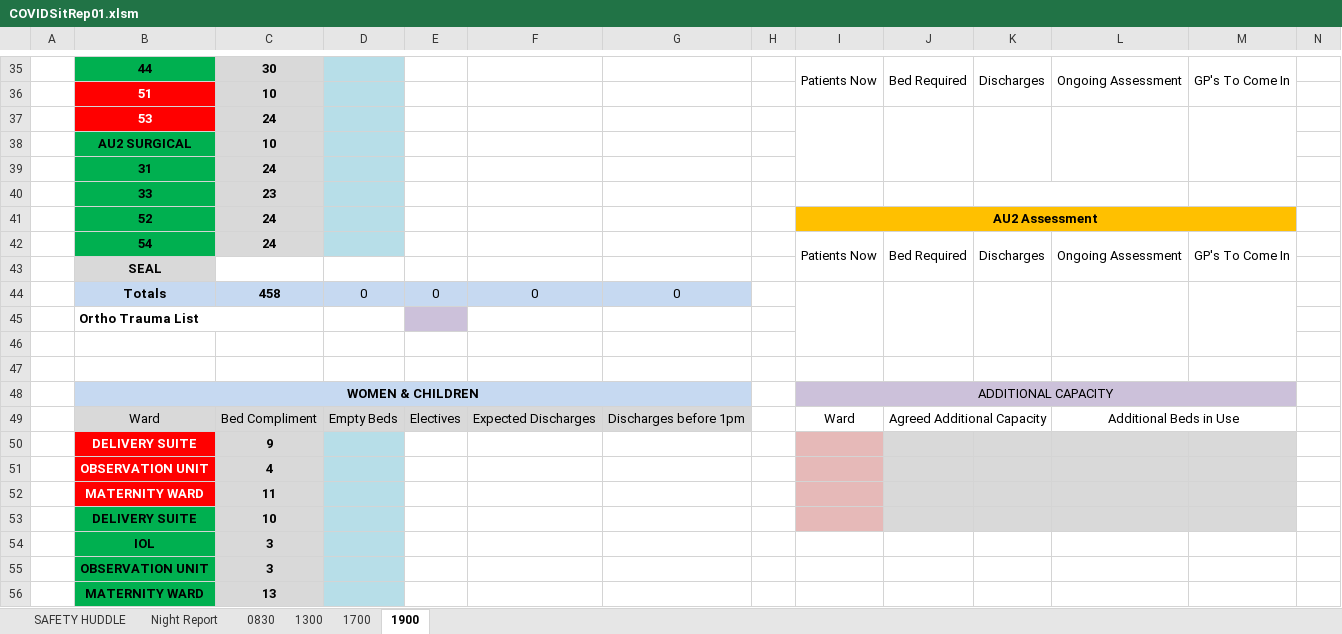
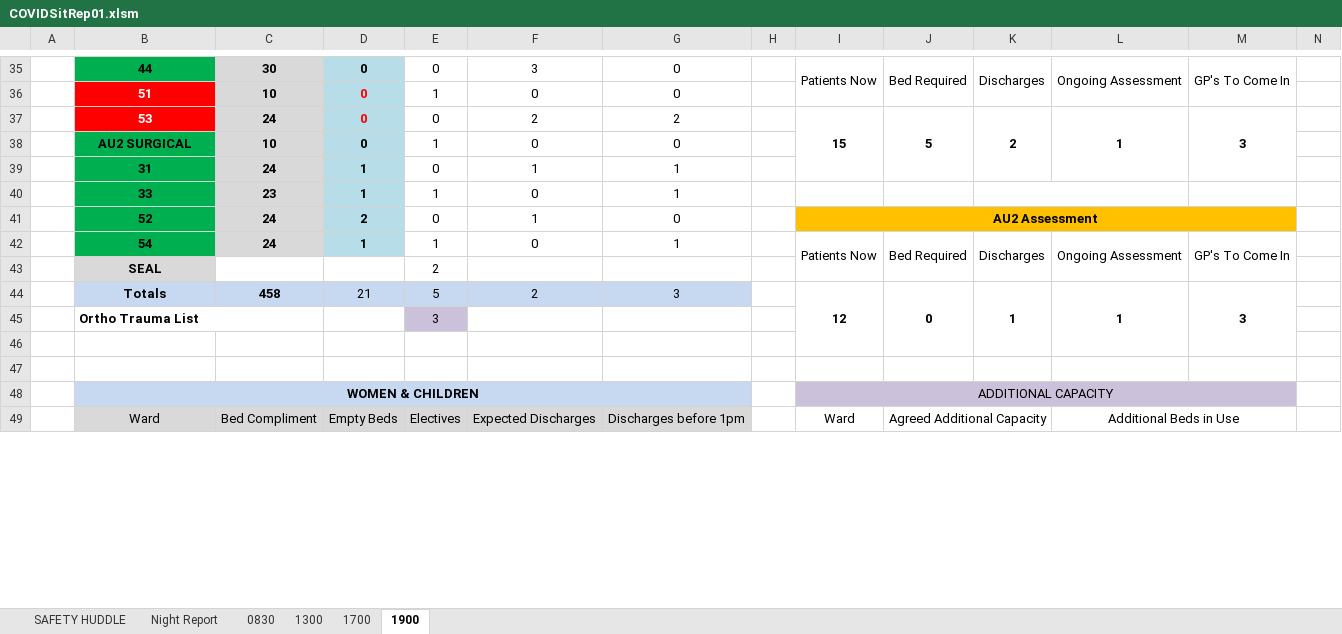
Before and after one commit to lawrencelmli/VHKSitRep, an Excel workbook: COVIDSitRep01.xlsm, sheet 1900, drawn as a sheet; only a part is shown, gaps mark what is left out; values as stored, in another font and other column widths than the file's, no borders; charts and pictures and conditional formats not drawn; removed rows and columns are numbered as before the commit, all else as after; the diff covers the shown part only; the diff names each change by its address in the sheet, - before the commit and + after, or states it on an @@ line.

```diff
--- a/COVIDSitRep01.xlsm (sheet 1900)
+++ b/COVIDSitRep01.xlsm (sheet 1900)
-D35: (empty)
+D35: 0
-E35: (empty)
+E35: 0
-F35: (empty)
+F35: 3
-G35: (empty)
+G35: 0
-row 36:  | 51 | 10
-row 37:  | 53 | 24
-row 38:  | AU2 SURGICAL | 10
-row 39:  | 31 | 24
-row 40:  | 33 | 23
-row 41:  | 52 | 24 |  |  |  |  |  | AU2 Assessment
+row 36:  | 51 | 10 | 0 | 1 | 0 | 0
+row 37:  | 53 | 24 | 0 | 0 | 2 | 2 |  | 15 | 5 | 2 | 1 | 3
+row 38:  | AU2 SURGICAL | 10 | 0 | 1 | 0 | 0
+row 39:  | 31 | 24 | 1 | 0 | 1 | 1
+row 40:  | 33 | 23 | 1 | 1 | 0 | 1
+row 41:  | 52 | 24 | 2 | 0 | 1 | 0 |  | AU2 Assessment
-D42: (empty)
+D42: 1
-E42: (empty)
+E42: 1
-F42: (empty)
+F42: 0
-G42: (empty)
+G42: 1
-E43: (empty)
+E43: 2
-row 44:  | Totals | 458 | 0 | 0 | 0 | 0
-row 45:  | Ortho Trauma List
+row 44:  | Totals | 458 | 21 | 5 | 2 | 3 |  | 12 | 0 | 1 | 1 | 3
+row 45:  | Ortho Trauma List |  |  | 3
-row 50:  | DELIVERY SUITE | 9
-row 51:  | OBSERVATION UNIT | 4
-row 52:  | MATERNITY WARD | 11
-row 53:  | DELIVERY SUITE | 10
-row 54:  | IOL | 3
-row 55:  | OBSERVATION UNIT | 3
-row 56:  | MATERNITY WARD | 13
```
Also changed, not shown: 24 added rows, 17 removed rows and 20 edited cells elsewhere in this sheet, sheet 1700, sheet 1300, 19 other files.
